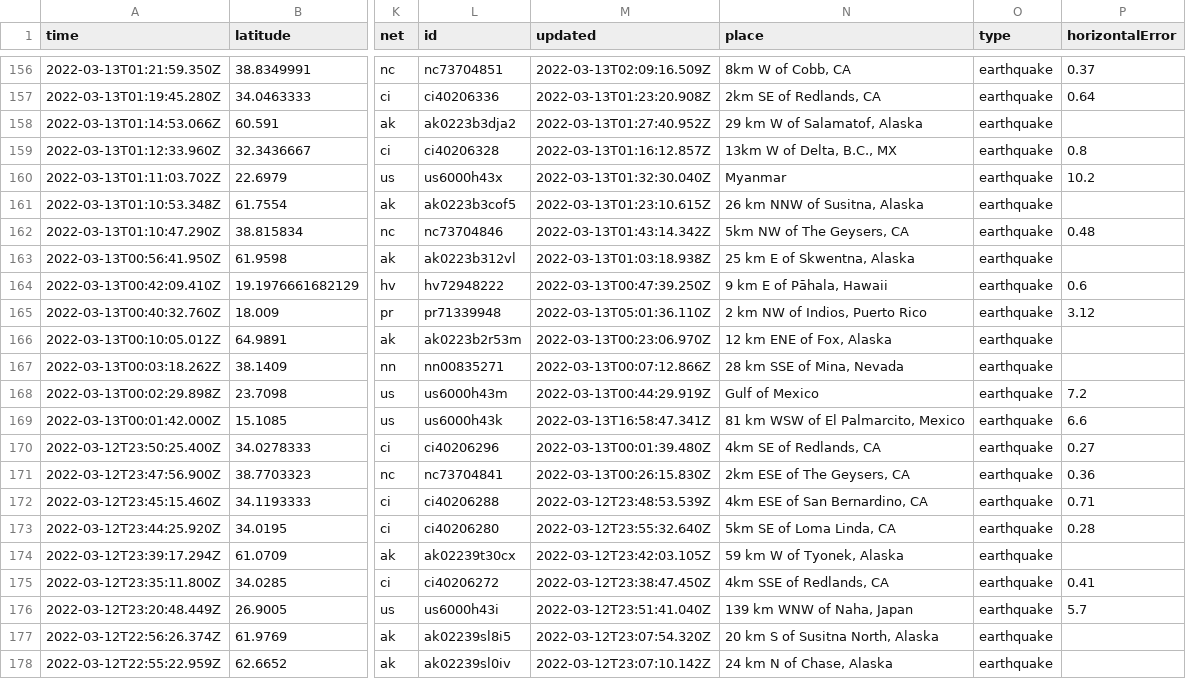
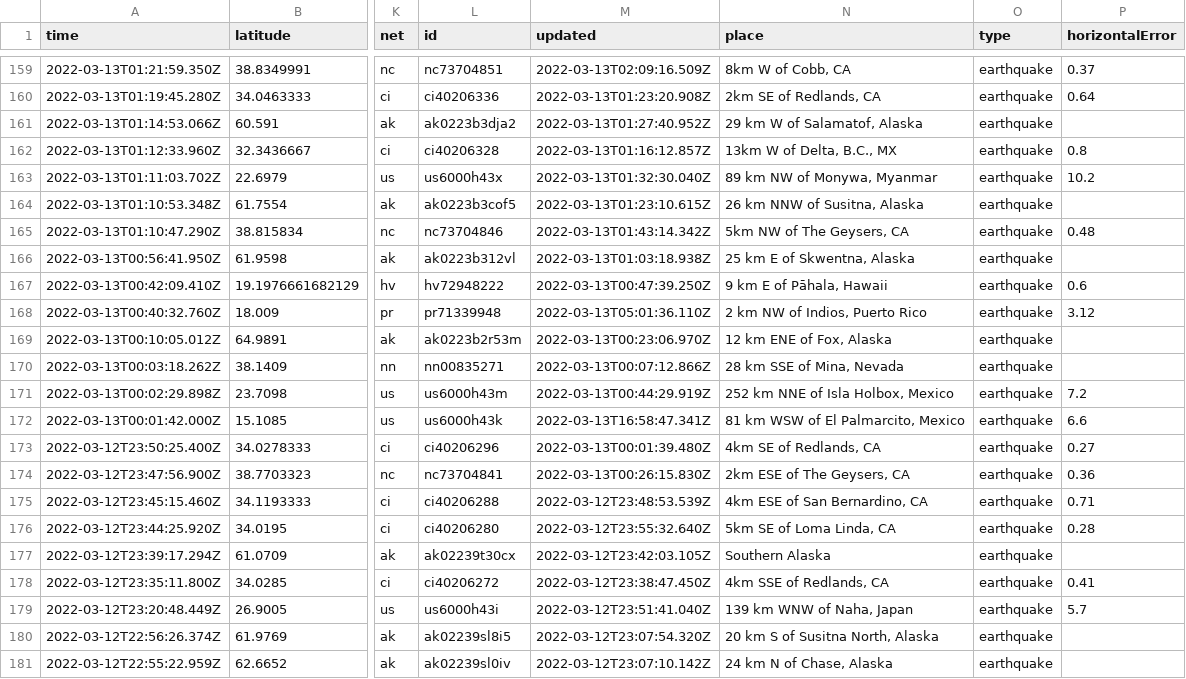
Before and after one commit to lambrechts/nicar2022-github-actions, a CSV file: usgs_current.csv, drawn as a sheet; only a part is shown, gaps mark what is left out; addresses are those after the commit; the diff covers the shown part only; the diff names each change by its address in the sheet, - before the commit and + after, or states it on an @@ line.

```diff
--- a/usgs_current.csv
+++ b/usgs_current.csv
-N163 (place): Myanmar
+N163 (place): 89 km NW of Monywa, Myanmar
-N171 (place): Gulf of Mexico
+N171 (place): 252 km NNE of Isla Holbox, Mexico
-N177 (place): 59 km W of Tyonek, Alaska
+N177 (place): Southern Alaska
```
Also changed, not shown: 3 added rows and 4 edited cells elsewhere in this file, usgs_main.csv.
